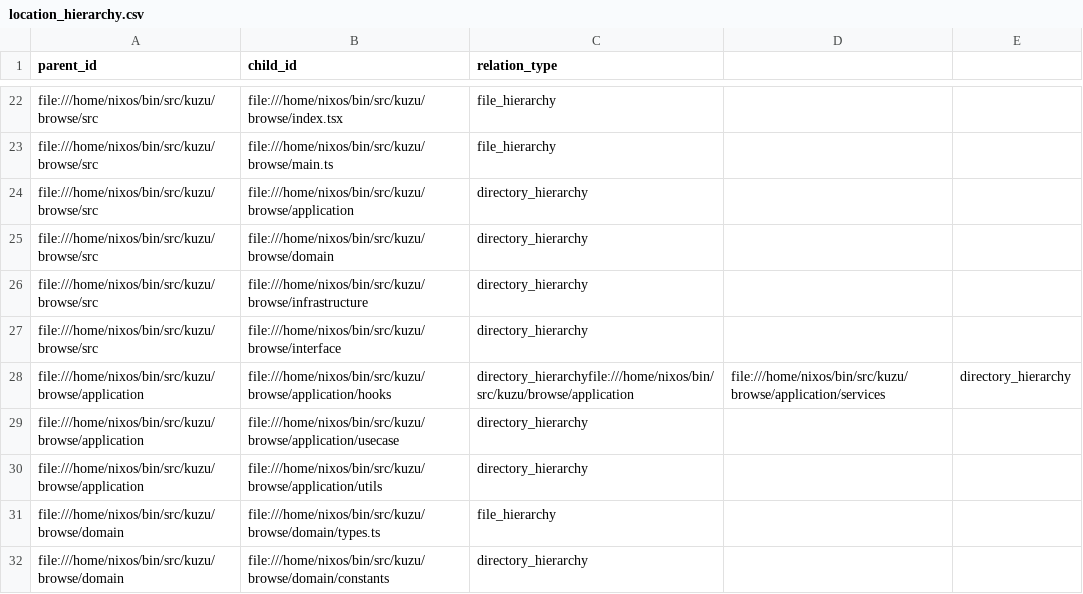
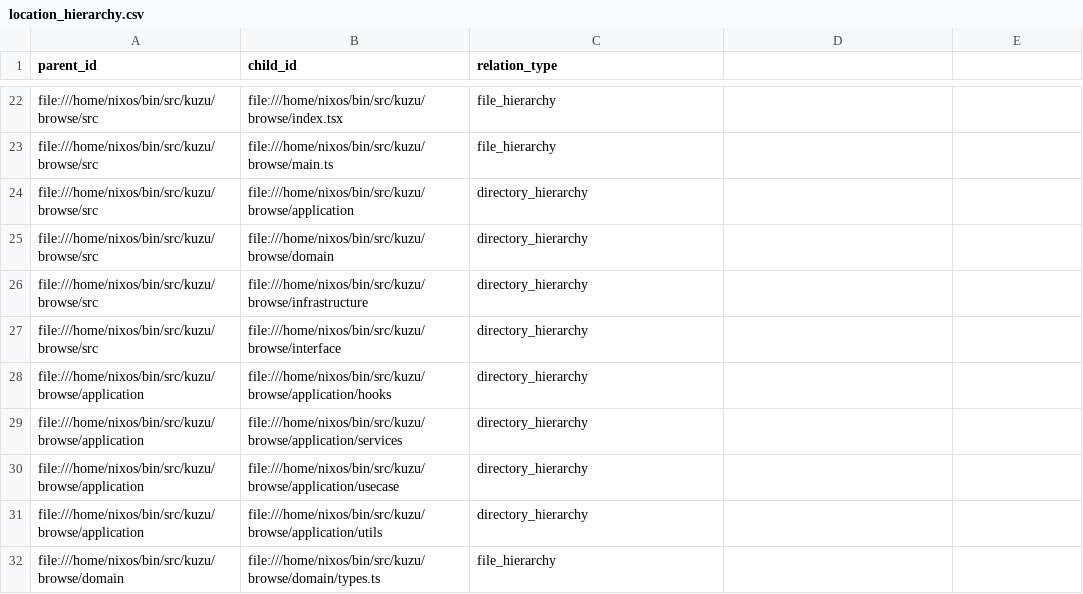
Before and after one commit to PorcoRosso85/home, a CSV file: bin/src/kuzu/data/location_hierarchy.csv, drawn as a sheet; only a part is shown, gaps mark what is left out; the shorter side is filled out with more unchanged rows.

```diff
--- a/bin/src/kuzu/data/location_hierarchy.csv
+++ b/bin/src/kuzu/data/location_hierarchy.csv
@@ -27,3 +27,4 @@ file:///home/nixos/bin/src/kuzu/browse/src,file:///home/nixos/bin/src/kuzu/brows
 file:///home/nixos/bin/src/kuzu/browse/src,file:///home/nixos/bin/src/kuzu/browse/interface,directory_hierarchy
-file:///home/nixos/bin/src/kuzu/browse/application,file:///home/nixos/bin/src/kuzu/browse/application/hooks,directory_hierarchyfile:///home/nixos/bin/src/kuzu/browse/application,file:///home/nixos/bin/src/kuzu/browse/application/services,directory_hierarchy
+file:///home/nixos/bin/src/kuzu/browse/application,file:///home/nixos/bin/src/kuzu/browse/application/hooks,directory_hierarchy
+file:///home/nixos/bin/src/kuzu/browse/application,file:///home/nixos/bin/src/kuzu/browse/application/services,directory_hierarchy
 file:///home/nixos/bin/src/kuzu/browse/application,file:///home/nixos/bin/src/kuzu/browse/application/usecase,directory_hierarchy
```
Also changed, not shown: bin/src/kuzu/data/location_uris.csv, bin/src/kuzu/data/version_location_relations.csv, 1 other file.
